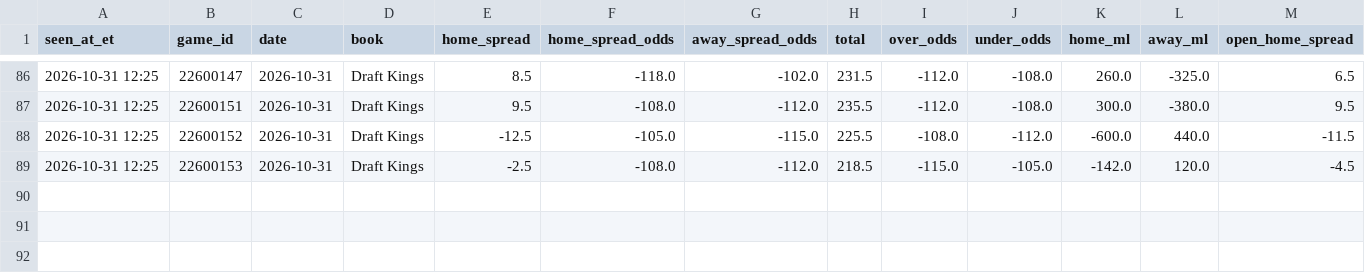
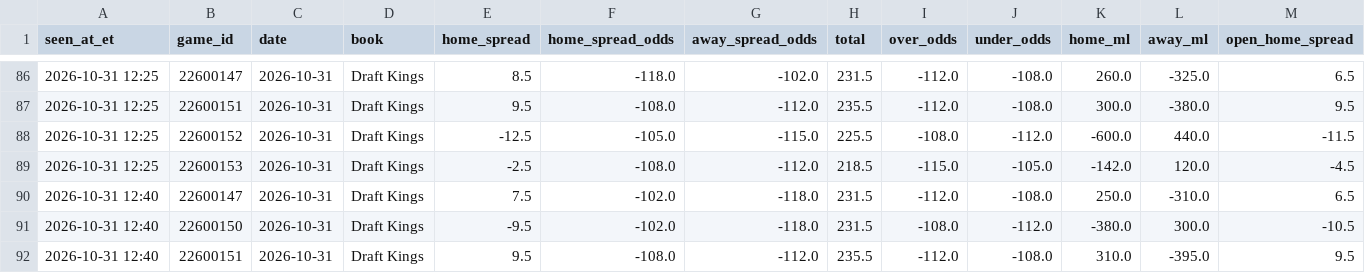
Before and after one commit to JeffreyD24/nba-mixed-model, a CSV file: research/odds/2026-10-31.csv, drawn as a sheet; only a part is shown, gaps mark what is left out; rows hold the shown columns only; the diff names each change by its address in the sheet, - before the commit and + after, or states it on an @@ line.

```diff
--- a/research/odds/2026-10-31.csv
+++ b/research/odds/2026-10-31.csv
+row 90: 2026-10-31 12:40 | 22600147 | 2026-10-31 | Draft Kings | 7.5 | -102.0 | -118.0 | 231.5 | -112.0 | -108.0 | 250.0 | -310.0 | 6.5
+row 91: 2026-10-31 12:40 | 22600150 | 2026-10-31 | Draft Kings | -9.5 | -102.0 | -118.0 | 231.5 | -108.0 | -112.0 | -380.0 | 300.0 | -10.5
+row 92: 2026-10-31 12:40 | 22600151 | 2026-10-31 | Draft Kings | 9.5 | -108.0 | -112.0 | 235.5 | -112.0 | -108.0 | 310.0 | -395.0 | 9.5
```
Also changed, not shown: research/books/2026-10-31.csv, research/check_log.csv, 4 other files.
